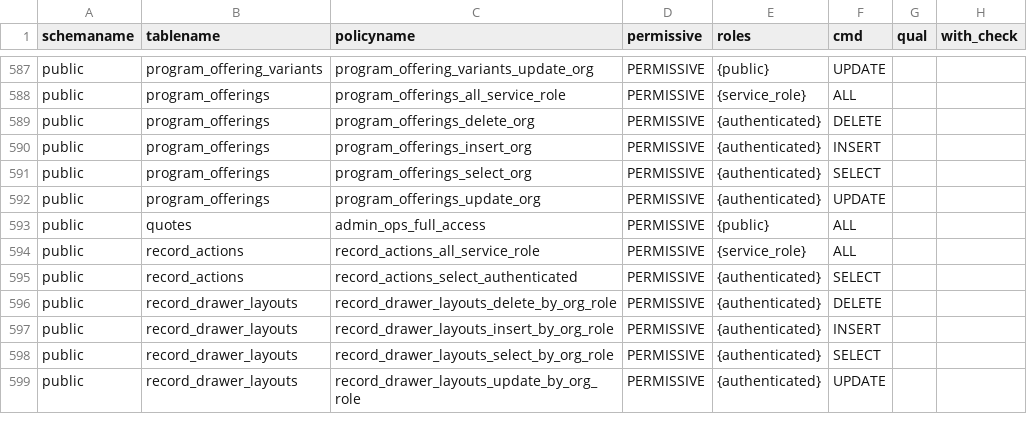
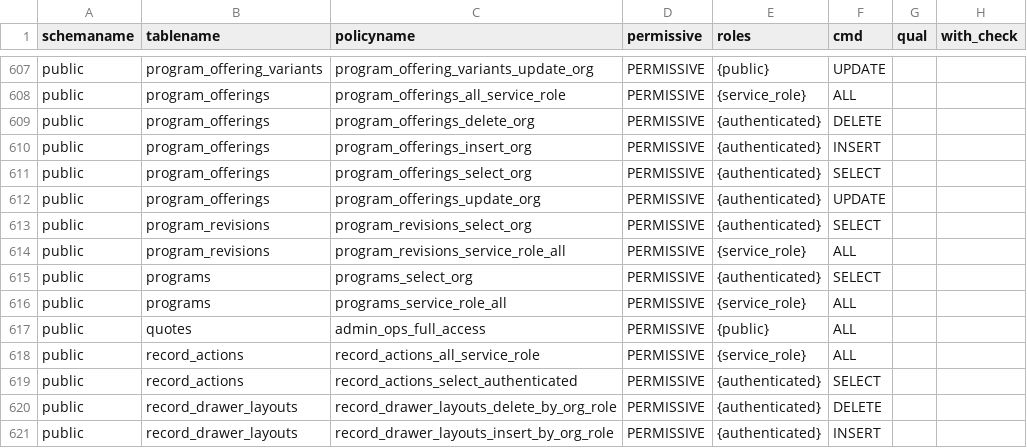
Before and after one commit to ksquared-16/alloy, a CSV file: docs/supabase/reference/supabase_rls_policies.csv, drawn as a sheet; only a part is shown, gaps mark what is left out; the shorter side is filled out with more unchanged rows; the diff covers the shown part only; the diff names each change by its address in the sheet, - before the commit and + after, or states it on an @@ line.

```diff
--- a/docs/supabase/reference/supabase_rls_policies.csv
+++ b/docs/supabase/reference/supabase_rls_policies.csv
+row 613: public | program_revisions | program_revisions_select_org | PERMISSIVE | {authenticated} | SELECT
+row 614: public | program_revisions | program_revisions_service_role_all | PERMISSIVE | {service_role} | ALL
+row 615: public | programs | programs_select_org | PERMISSIVE | {authenticated} | SELECT
+row 616: public | programs | programs_service_role_all | PERMISSIVE | {service_role} | ALL
```
Also changed, not shown: 20 added rows elsewhere in this file, docs/supabase/reference/supabase_tables.csv, docs/supabase/reference/supabase_triggers.csv, 14 other files.
